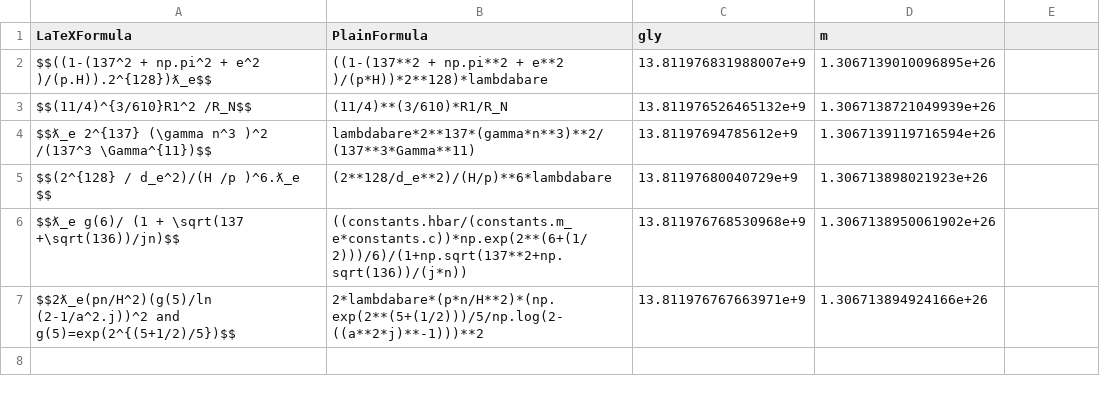
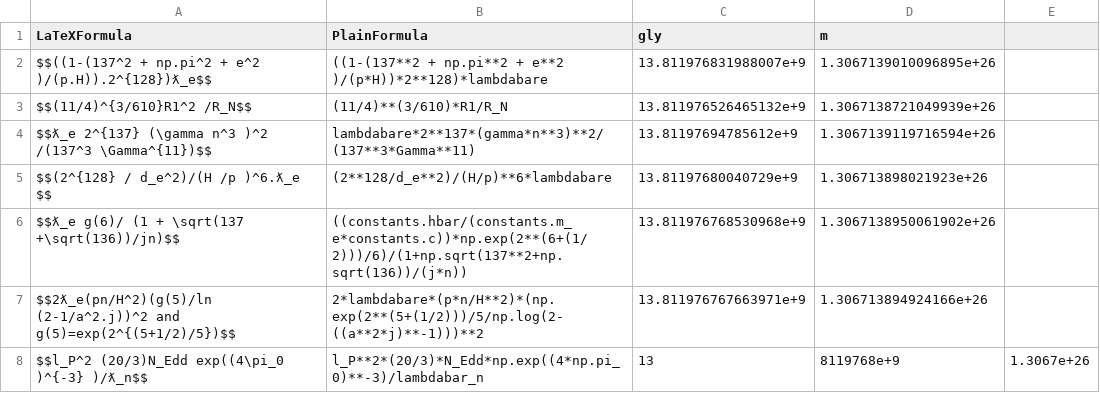
Before and after one commit to LaGuer/hubble-table, a CSV file: hubble-table3.csv, drawn as a sheet; the diff names each change by its address in the sheet, - before the commit and + after, or states it on an @@ line.

Commit message:
Update hubble-table3.csv

```diff
--- a/hubble-table3.csv
+++ b/hubble-table3.csv
+row 8: $$l_P^2 (20/3)N_Edd exp((4\pi_0 )^{-3} )/ƛ_n$$ | l_P**2*(20/3)*N_Edd*np.exp((4*np.pi_0)**-3)/lambdabar_n | 13 | 8119768e+9 | 1.3067e+26
```
